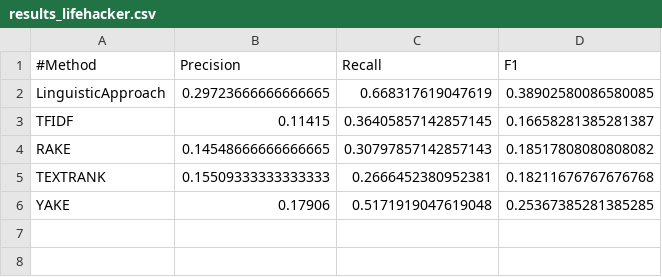
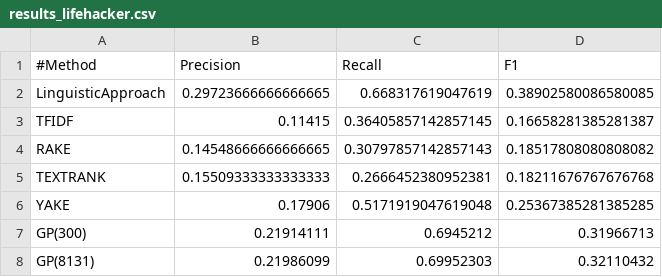
Before and after one commit to NaomiatLibrary/KeyGAN_keyword, a CSV file: extraction/results_lifehacker.csv, drawn as a sheet; the diff names each change by its address in the sheet, - before the commit and + after, or states it on an @@ line.

```diff
--- a/extraction/results_lifehacker.csv
+++ b/extraction/results_lifehacker.csv
+row 7: GP(300) | 0.21914111 | 0.6945212 | 0.31966713
+row 8: GP(8131) | 0.21986099 | 0.69952303 | 0.32110432
```
Also changed, not shown: extraction/results_gizmodo.csv, 3 other files.
